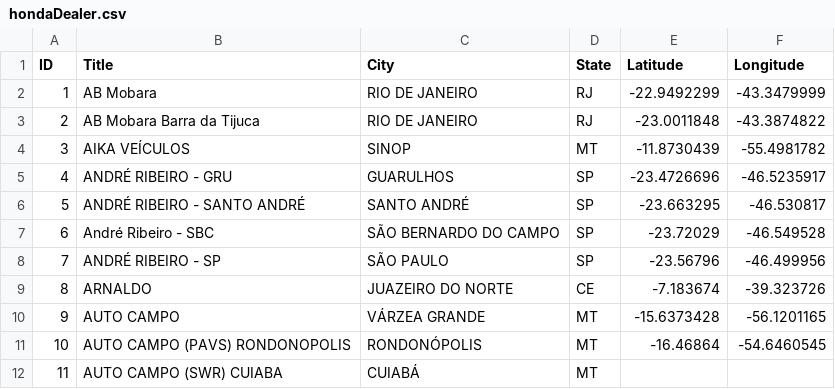
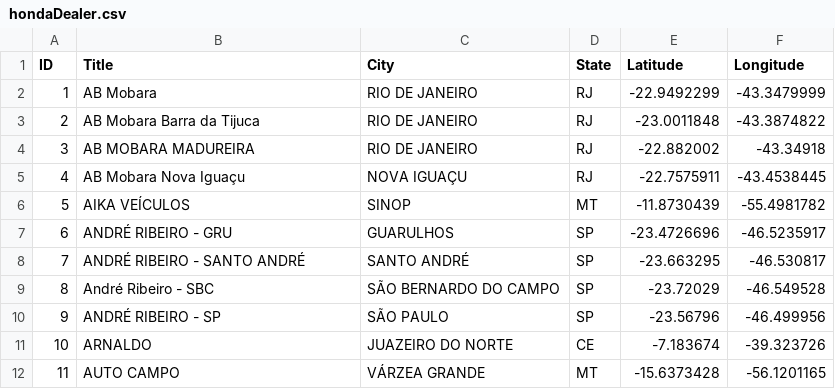
Before and after one commit to anishchapagain/AnishPython, a CSV file: requests_lxml_pandas/hondaDealer.csv, drawn as a sheet; removed rows and columns are numbered as before the commit, all else as after; the diff names each change by its address in the sheet, - before the commit and + after, or states it on an @@ line.

```diff
--- a/requests_lxml_pandas/hondaDealer.csv
+++ b/requests_lxml_pandas/hondaDealer.csv
+row 4: 3 | AB MOBARA MADUREIRA | RIO DE JANEIRO | RJ | -22.882002 | -43.34918
+row 5: 4 | AB Mobara Nova Iguaçu | NOVA IGUAÇU | RJ | -22.7575911 | -43.4538445
@@ column A (ID) renumbered between rows 6 and 12 @@
-row 11: 10 | AUTO CAMPO (PAVS) RONDONOPOLIS | RONDONÓPOLIS | MT | -16.46864 | -54.6460545
-row 12: 11 | AUTO CAMPO (SWR) CUIABA | CUIABÁ | MT
```
Also changed, not shown: 28 other files.
